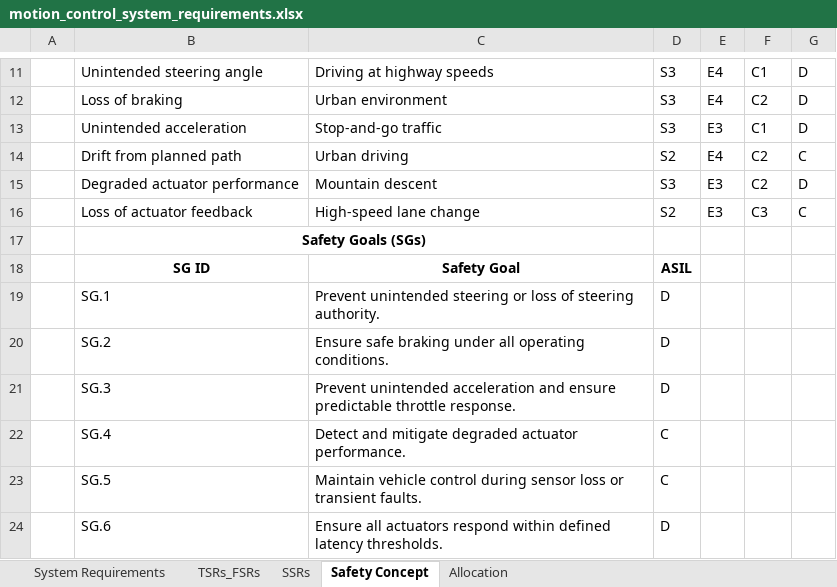
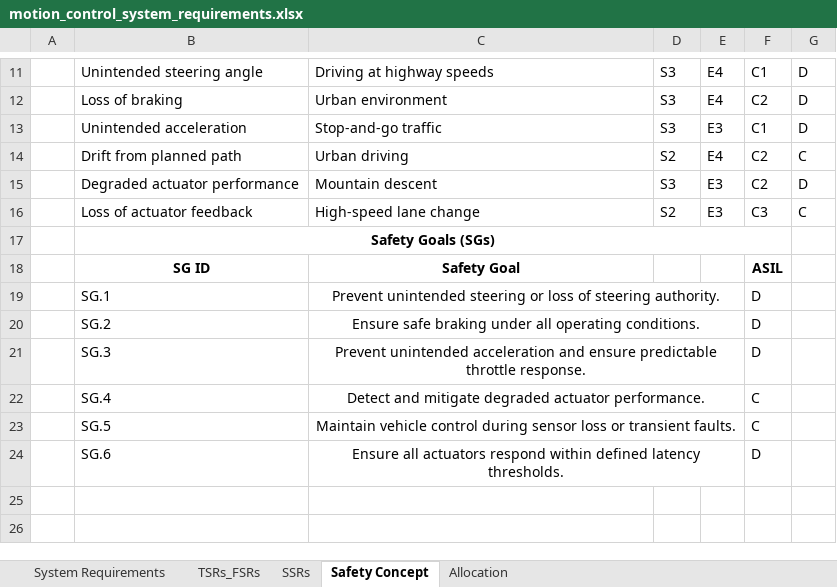
Before and after one commit to Kausi-hub/Kausi-hub.github.io, an Excel workbook: public/mydata/motion_control_system_requirements.xlsx, sheet Safety Concept, drawn as a sheet; only a part is shown, gaps mark what is left out; values as stored, in another font and other column widths than the file's, no borders; the diff covers the shown part only; the diff names each change by its address in the sheet, - before the commit and + after, or states it on an @@ line.

```diff
--- a/public/mydata/motion_control_system_requirements.xlsx (sheet Safety Concept)
+++ b/public/mydata/motion_control_system_requirements.xlsx (sheet Safety Concept)
-B17:C17 merged
+B17:F17 merged
-D18: ASIL
+D18: (empty)
-F18: (empty)
+F18: ASIL
-C19:C24 alignment: left
+C19:C24 alignment: center
+C19:E19 merged
-D19:D21: D
+D19:D21: (empty)
-F19:F21: (empty)
+F19:F21: D
+C20:E20 merged
+C21:E21 merged
+C22:E22 merged
-D22:D23: C
+D22:D23: (empty)
-F22:F23: (empty)
+F22:F23: C
+C23:E23 merged
+C24:E24 merged
-D24: D
+D24: (empty)
-F24: (empty)
+F24: D
```
Also changed, not shown: 3 edited cells, cell formats and merged cells elsewhere in this sheet, sheet System Requirements, sheet Allocation, sheet TSRs_FSRs, 1 other file.
